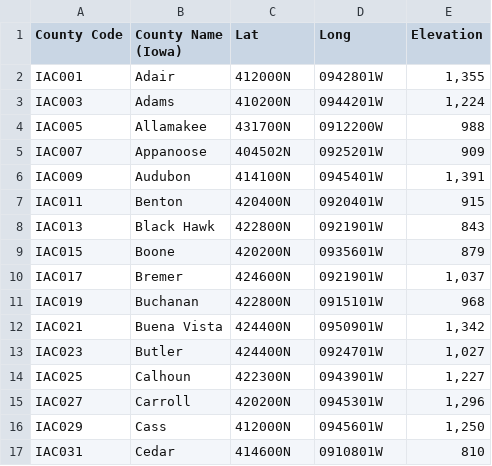
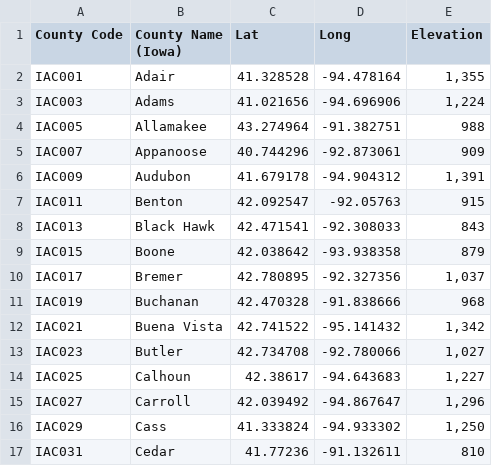
Before and after one commit to ctjet/Hackiowa2018, a CSV file: DB/IowaCountyData.csv, drawn as a sheet; only a part is shown; the diff covers the shown part only.

```diff
--- a/DB/IowaCountyData.csv
+++ b/DB/IowaCountyData.csv
@@ -1,17 +1,17 @@
 County Code,County Name   (Iowa),Lat,Long,Elevation
-IAC001,Adair,412000N,0942801W,"1,355"
-IAC003,Adams,410200N,0944201W,"1,224"
-IAC005,Allamakee,431700N,0912200W,988
-IAC007,Appanoose,404502N,0925201W,909
-IAC009,Audubon,414100N,0945401W,"1,391"
-IAC011,Benton,420400N,0920401W,915
-IAC013,Black Hawk,422800N,0921901W,843
-IAC015,Boone,420200N,0935601W,879
-IAC017,Bremer,424600N,0921901W,"1,037"
-IAC019,Buchanan,422800N,0915101W,968
-IAC021,Buena Vista,424400N,0950901W,"1,342"
-IAC023,Butler,424400N,0924701W,"1,027"
-IAC025,Calhoun,422300N,0943901W,"1,227"
-IAC027,Carroll,420200N,0945301W,"1,296"
-IAC029,Cass,412000N,0945601W,"1,250"
-IAC031,Cedar,414600N,0910801W,810
+IAC001,Adair,41.328528,-94.478164,"1,355"
+IAC003,Adams,41.021656,-94.696906,"1,224"
+IAC005,Allamakee,43.274964,-91.382751,988
+IAC007,Appanoose,40.744296,-92.873061,909
+IAC009,Audubon,41.679178,-94.904312,"1,391"
+IAC011,Benton,42.092547,-92.05763,915
+IAC013,Black Hawk,42.471541,-92.308033,843
+IAC015,Boone,42.038642,-93.938358,879
+IAC017,Bremer,42.780895,-92.327356,"1,037"
+IAC019,Buchanan,42.470328,-91.838666,968
+IAC021,Buena Vista,42.741522,-95.141432,"1,342"
+IAC023,Butler,42.734708,-92.780066,"1,027"
+IAC025,Calhoun,42.38617,-94.643683,"1,227"
+IAC027,Carroll,42.039492,-94.867647,"1,296"
+IAC029,Cass,41.333824,-94.933302,"1,250"
+IAC031,Cedar,41.77236,-91.132611,810
```
Also changed, not shown: 166 edited cells elsewhere in this file, 3 other files.
